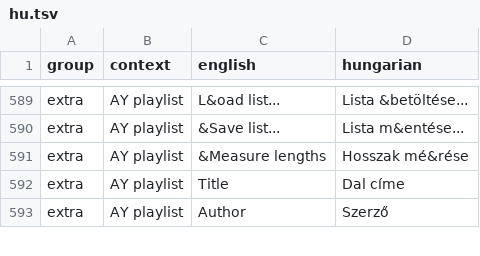
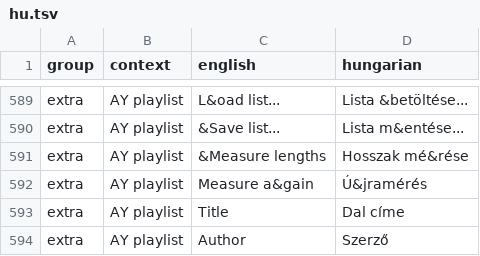
Before and after one commit to Viktor318/fuse, a TSV file: translations/hu.tsv, drawn as a sheet; only a part is shown, gaps mark what is left out; the diff names each change by its address in the sheet, - before the commit and + after, or states it on an @@ line.

```diff
--- a/translations/hu.tsv
+++ b/translations/hu.tsv
+row 592: extra | AY playlist | Measure a&gain | Ú&jramérés
```
Also changed, not shown: 10 other files.
